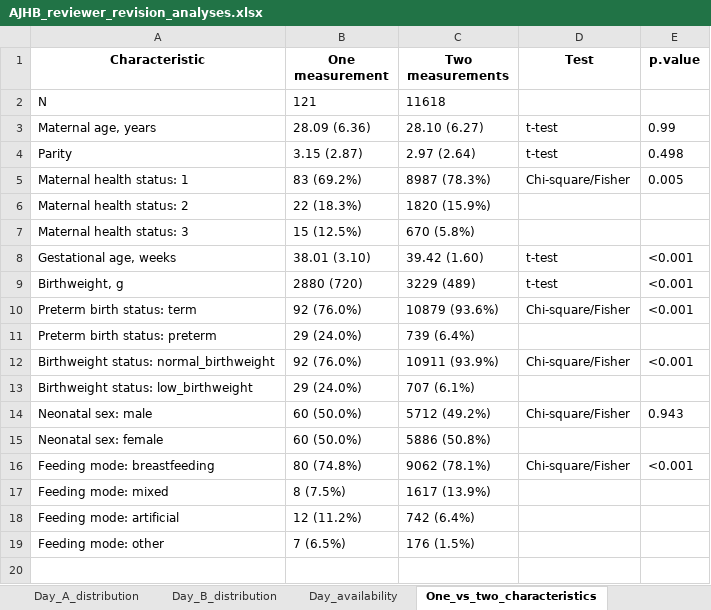
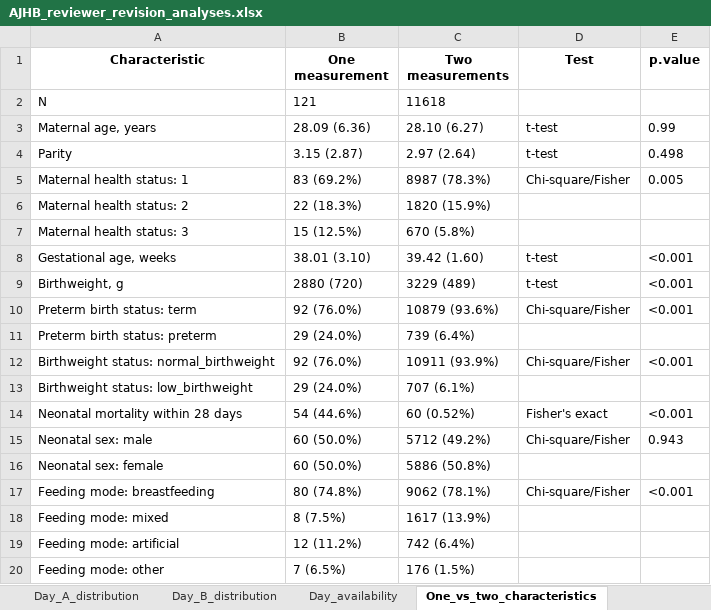
Before and after one commit to antonnag/Neonatal-Weight-Loss-in-Historical-Swiss-Maternity-Hospital-Records-, an Excel workbook: production/ajhb_nwl/outputs/reviewer_revision/AJHB_reviewer_revision_analyses.xlsx, sheet One_vs_two_characteristics, drawn as a sheet; values as stored, in another font and other column widths than the file's, no borders; the diff names each change by its address in the sheet, - before the commit and + after, or states it on an @@ line.

```diff
--- a/production/ajhb_nwl/outputs/reviewer_revision/AJHB_reviewer_revision_analyses.xlsx (sheet One_vs_two_characteristics)
+++ b/production/ajhb_nwl/outputs/reviewer_revision/AJHB_reviewer_revision_analyses.xlsx (sheet One_vs_two_characteristics)
+row 14: Neonatal mortality within 28 days | 54 (44.6%) | 60 (0.52%) | Fisher's exact | <0.001
```
Also changed, not shown: other sheet tabs, production/ajhb_nwl/outputs/reviewer_revision/AJHB_reviewer_supplement_ready.xlsx, production/ajhb_nwl/outputs/tables_excel/neonatal_weightloss_tables_JOURNAL_ALIGNED.xlsx, 33 other files.
